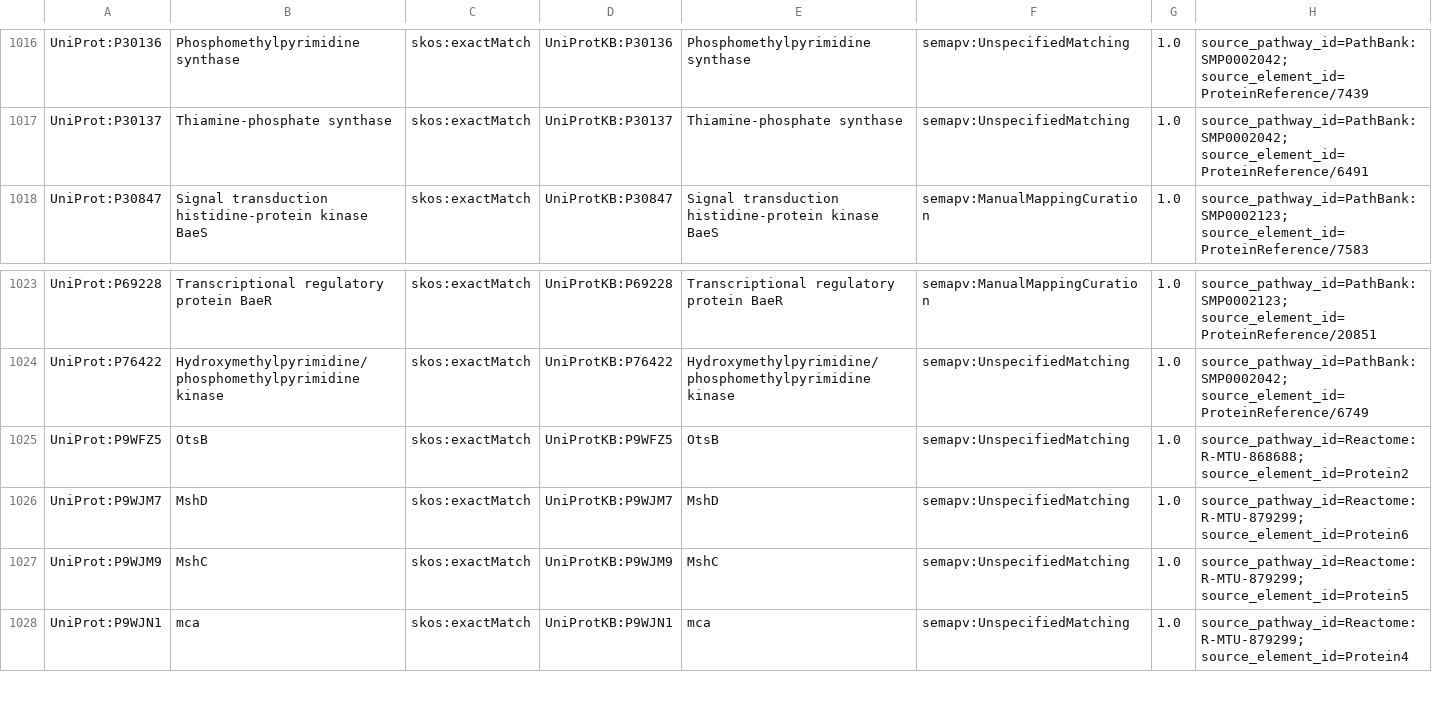
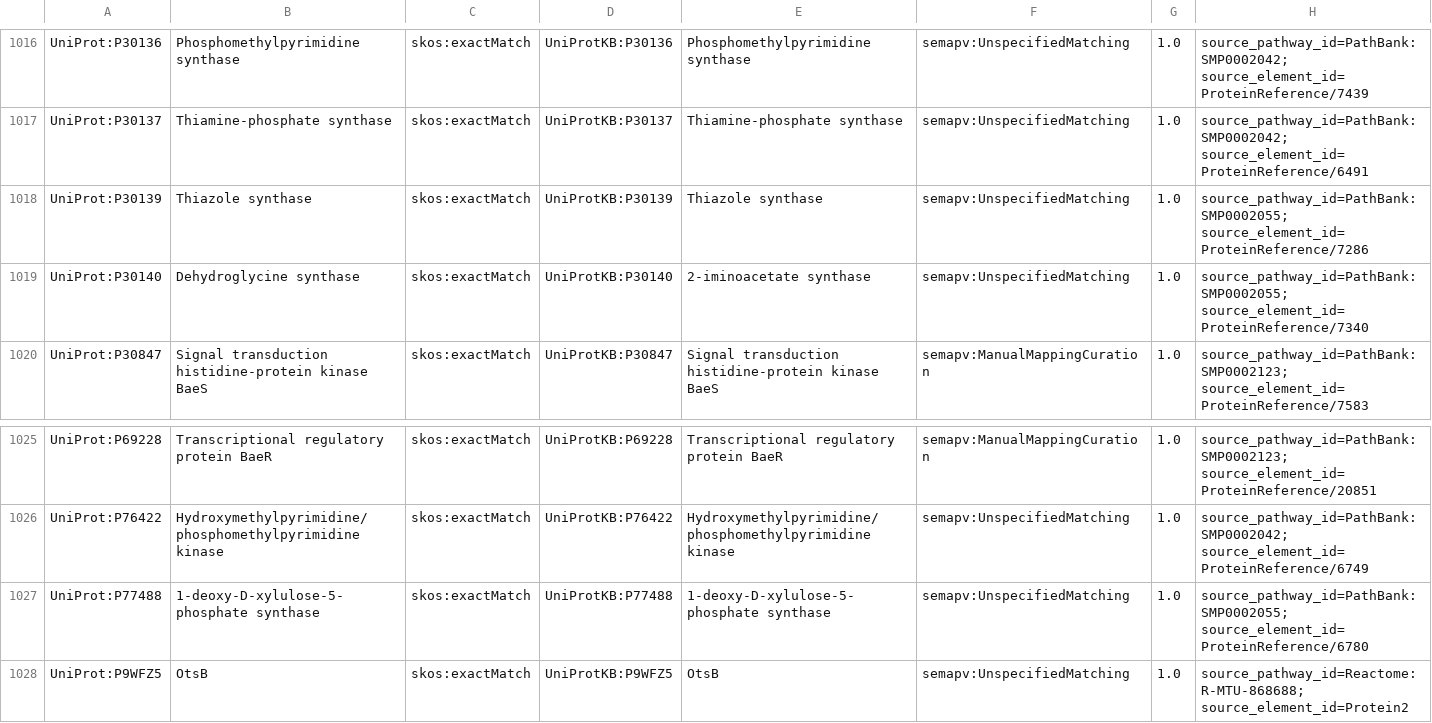
Before and after one commit to CultureBotAI/PathwayMech, a TSV file: output/sssom/source_mappings.sssom.tsv, drawn as a sheet; only a part is shown, gaps mark what is left out; the shorter side is filled out with more unchanged rows.

Commit message:
feat(pathways): add PathBank:SMP0002055 Thiazole Biosynthesis I (E. coli) in Cycle 5 Stage 1

```diff
--- a/output/sssom/source_mappings.sssom.tsv
+++ b/output/sssom/source_mappings.sssom.tsv
@@ -1017,2 +1017,4 @@ UniProt:P30136	Phosphomethylpyrimidine synthase	skos:exactMatch	UniProtKB:P30136
 UniProt:P30137	Thiamine-phosphate synthase	skos:exactMatch	UniProtKB:P30137	Thiamine-phosphate synthase	semapv:UnspecifiedMatching	1.0	source_pathway_id=PathBank:SMP0002042; source_element_id=ProteinReference/6491
+UniProt:P30139	Thiazole synthase	skos:exactMatch	UniProtKB:P30139	Thiazole synthase	semapv:UnspecifiedMatching	1.0	source_pathway_id=PathBank:SMP0002055; source_element_id=ProteinReference/7286
+UniProt:P30140	Dehydroglycine synthase	skos:exactMatch	UniProtKB:P30140	2-iminoacetate synthase	semapv:UnspecifiedMatching	1.0	source_pathway_id=PathBank:SMP0002055; source_element_id=ProteinReference/7340
 UniProt:P30847	Signal transduction histidine-protein kinase BaeS	skos:exactMatch	UniProtKB:P30847	Signal transduction histidine-protein kinase BaeS	semapv:ManualMappingCuration	1.0	source_pathway_id=PathBank:SMP0002123; source_element_id=ProteinReference/7583
@@ -1024,2 +1026,3 @@ UniProt:P69228	Transcriptional regulatory protein BaeR	skos:exactMatch	UniProtKB
 UniProt:P76422	Hydroxymethylpyrimidine/phosphomethylpyrimidine kinase	skos:exactMatch	UniProtKB:P76422	Hydroxymethylpyrimidine/phosphomethylpyrimidine kinase	semapv:UnspecifiedMatching	1.0	source_pathway_id=PathBank:SMP0002042; source_element_id=ProteinReference/6749
+UniProt:P77488	1-deoxy-D-xylulose-5-phosphate synthase	skos:exactMatch	UniProtKB:P77488	1-deoxy-D-xylulose-5-phosphate synthase	semapv:UnspecifiedMatching	1.0	source_pathway_id=PathBank:SMP0002055; source_element_id=ProteinReference/6780
 UniProt:P9WFZ5	OtsB	skos:exactMatch	UniProtKB:P9WFZ5	OtsB	semapv:UnspecifiedMatching	1.0	source_pathway_id=Reactome:R-MTU-868688; source_element_id=Protein2
```
Also changed, not shown: 13 other files.
